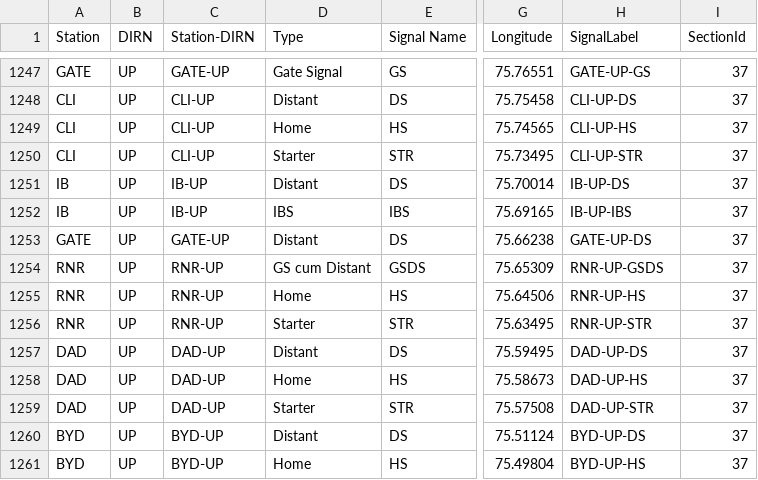
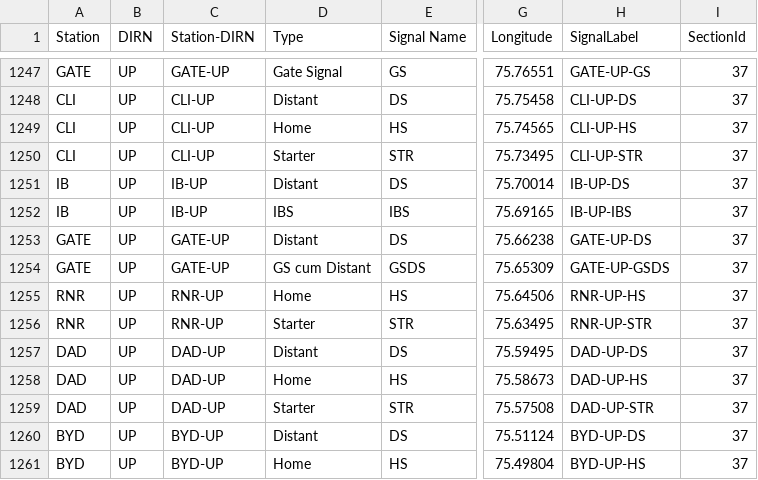
Before and after one commit to SanthoshBanala/SPM-OFFICE, a CSV file: InputBFSDData2_dev.csv, drawn as a sheet; only a part is shown, gaps mark what is left out; the diff names each change by its address in the sheet, - before the commit and + after, or states it on an @@ line.

Commit message:
Update InputBFSDData2_dev.csv
rnr back to gate up gsds

```diff
--- a/InputBFSDData2_dev.csv
+++ b/InputBFSDData2_dev.csv
-A1254 (Station): RNR
+A1254 (Station): GATE
-C1254 (Station-DIRN): RNR-UP
+C1254 (Station-DIRN): GATE-UP
-H1254 (SignalLabel): RNR-UP-GSDS
+H1254 (SignalLabel): GATE-UP-GSDS
```
